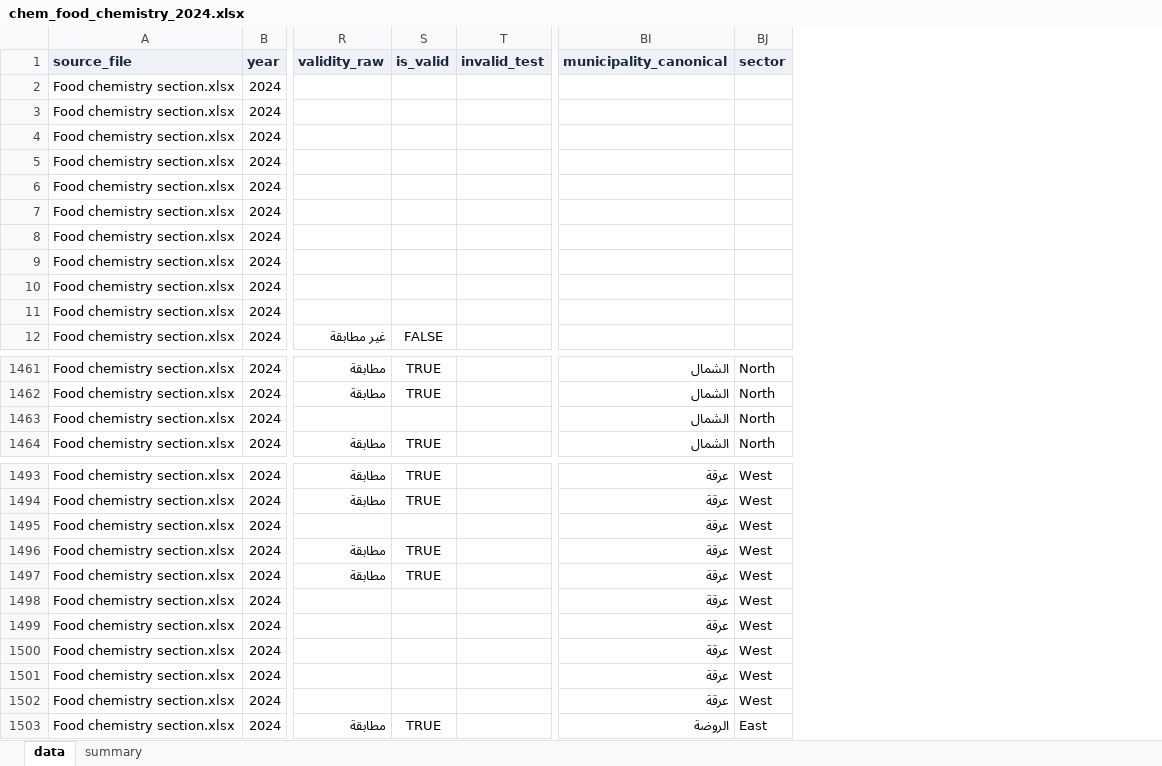
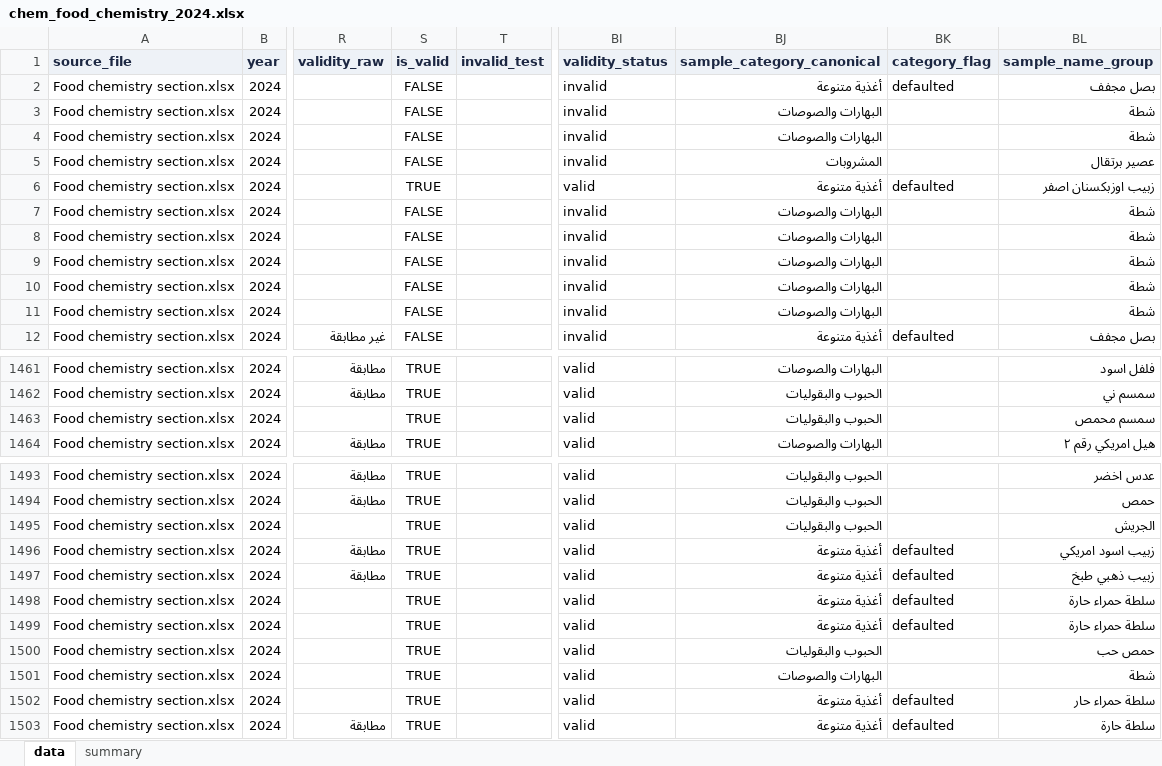
Before and after one commit to ohan-Bioinfo/R-D-amana, an Excel workbook: clean/chemistry/chem_food_chemistry_2024.xlsx, sheet data, drawn as a sheet; only a part is shown, gaps mark what is left out; values as stored, in another font and other column widths than the file's, no borders; removed rows and columns are numbered as before the commit, all else as after; the diff covers the shown part only; the diff names each change by its address in the sheet, - before the commit and + after, or states it on an @@ line.

```diff
--- a/clean/chemistry/chem_food_chemistry_2024.xlsx (sheet data)
+++ b/clean/chemistry/chem_food_chemistry_2024.xlsx (sheet data)
-column BI (municipality_canonical), rows 1461-1464: all الشمال; rows 1493-1503: عرقة | عرقة | عرقة | عرقة | عرقة | عرقة | عرقة | عرقة | عرقة | عرقة | الروضة
-column BJ (sector), rows 1461-1464: all North; rows 1493-1503: West | West | West | West | West | West | West | West | West | West | East
+column BI (validity_status), rows 2-12: invalid | invalid | invalid | invalid | valid | invalid | invalid | invalid | invalid | invalid | invalid; rows 1461-1464: all valid; rows 1493-1503: all valid
+column BJ (sample_category_canonical), rows 2-12: أغذية متنوعة | البهارات والصوصات | البهارات والصوصات | المشروبات | أغذية متنوعة | البهارات والصوصات | البهارات والصوصات | البهارات والصوصات | البهارات والصوصات | البهارات والصوصات | أغذية متنوعة; rows 1461-1464: البهارات والصوصات | الحبوب والبقوليات | الحبوب والبقوليات | البهارات والصوصات; rows 1493-1503: الحبوب والبقوليات | الحبوب والبقوليات | الحبوب والبقوليات | أغذية متنوعة | أغذية متنوعة | أغذية متنوعة | أغذية متنوعة | الحبوب والبقوليات | البهارات والصوصات | أغذية متنوعة | أغذية متنوعة
+column BK (category_flag), rows 2-12: defaulted |  |  |  | defaulted |  |  |  |  |  | defaulted; rows 1496-1503: defaulted | defaulted | defaulted | defaulted |  |  | defaulted | defaulted
+column BL (sample_name_group), rows 2-12: بصل مجفف | شطة | شطة | عصير برتقال | زبيب اوزبكسنان اصفر | شطة | شطة | شطة | شطة | شطة | بصل مجفف; rows 1461-1464: فلفل اسود | سمسم ني | سمسم محمص | هيل امريكي رقم ٢; rows 1493-1503: عدس اخضر | حمص | الجريش | زبيب اسود امريكي | زبيب ذهبي طبخ | سلطة حمراء حارة | سلطة حمراء حارة | حمص حب | شطة | سلطة حمراء حار | سلطة حارة
-S2:S5 (is_valid): (empty)
+S2:S5 (is_valid): FALSE
-S6 (is_valid): (empty)
+S6 (is_valid): TRUE
-S7:S11 (is_valid): (empty)
+S7:S11 (is_valid): FALSE
-S1463 (is_valid): (empty)
+S1463 (is_valid): TRUE
-S1495 (is_valid): (empty)
+S1495 (is_valid): TRUE
-S1498:S1502 (is_valid): (empty)
+S1498:S1502 (is_valid): TRUE
```
Also changed, not shown: 10 edited cells elsewhere in this sheet, sheet summary, clean/chemistry/chem_food_chemistry_2025.xlsx, clean/chemistry/chem_heavy_metals_2025.xlsx, 36 other files.
